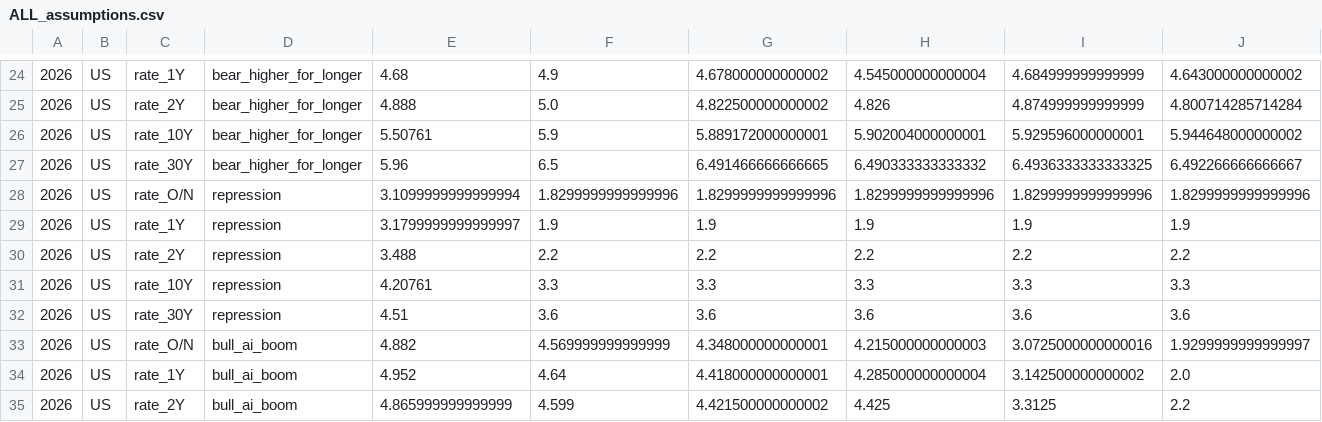
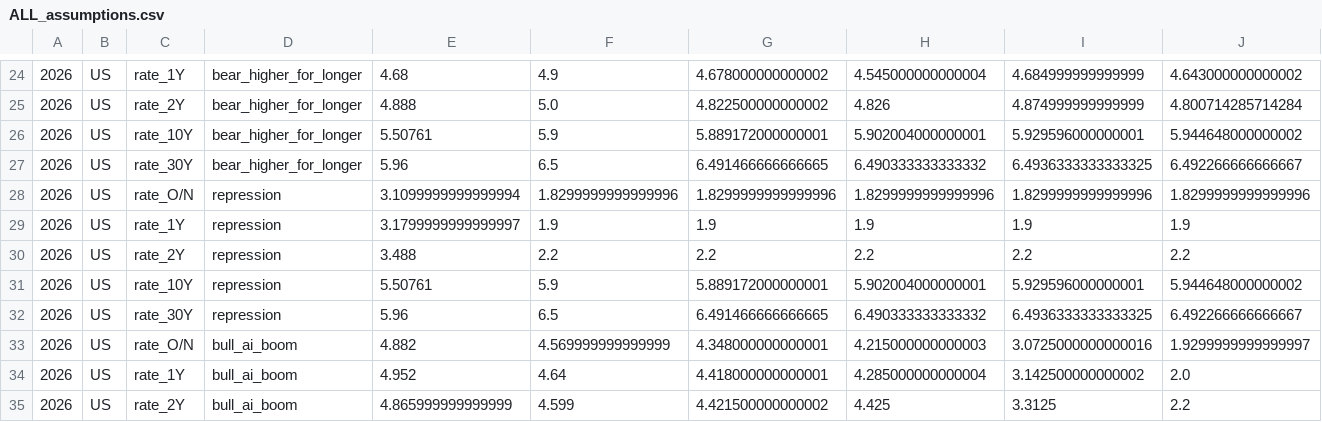
Before and after one commit to miksb99/Sovereign-Interest-Expense-Scenarios, a CSV file: outputs/2026/ALL_assumptions.csv, drawn as a sheet; only a part is shown, gaps mark what is left out; removed rows and columns are numbered as before the commit, all else as after; rows hold the shown columns only; the diff names each change by its address in the sheet, - before the commit and + after, or states it on an @@ line.

```diff
--- a/outputs/2026/ALL_assumptions.csv
+++ b/outputs/2026/ALL_assumptions.csv
-row 31: 2026 | US | rate_10Y | repression | 4.20761 | 3.3 | 3.3 | 3.3 | 3.3 | 3.3
-row 32: 2026 | US | rate_30Y | repression | 4.51 | 3.6 | 3.6 | 3.6 | 3.6 | 3.6
+row 31: 2026 | US | rate_10Y | repression | 5.50761 | 5.9 | 5.889172000000001 | 5.902004000000001 | 5.929596000000001 | 5.944648000000002
+row 32: 2026 | US | rate_30Y | repression | 5.96 | 6.5 | 6.491466666666665 | 6.490333333333332 | 6.4936333333333325 | 6.492266666666667
```
Also changed, not shown: outputs/2026/ALL_detail_paths.csv, outputs/2026/ALL_interest_to_gdp.csv, 17 other files.
